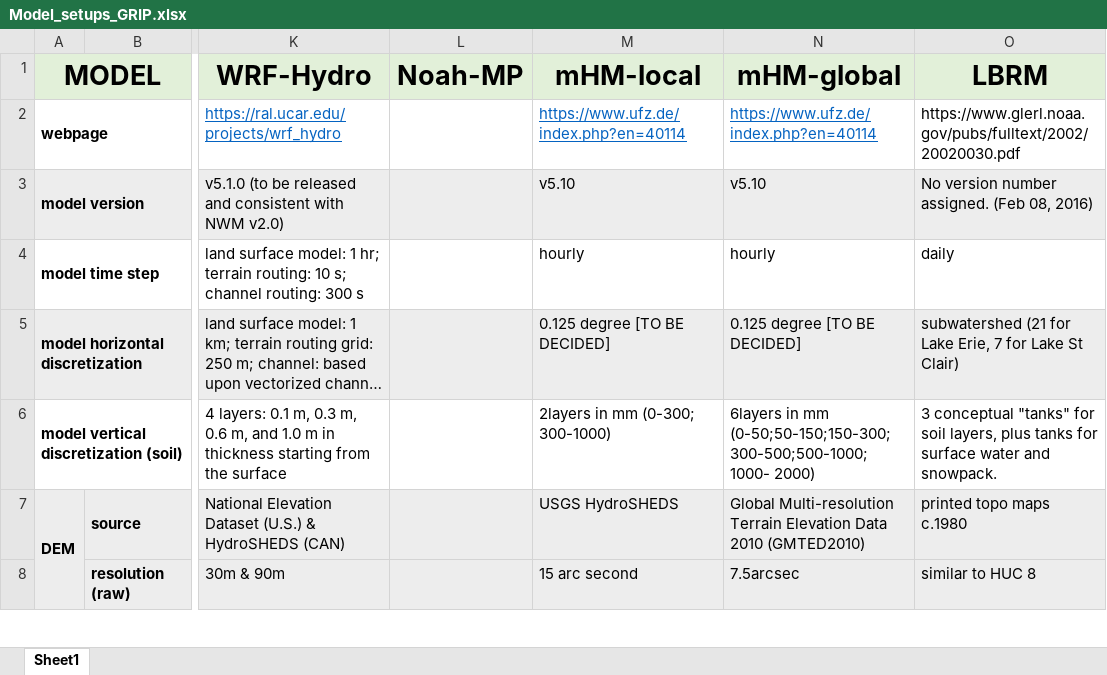
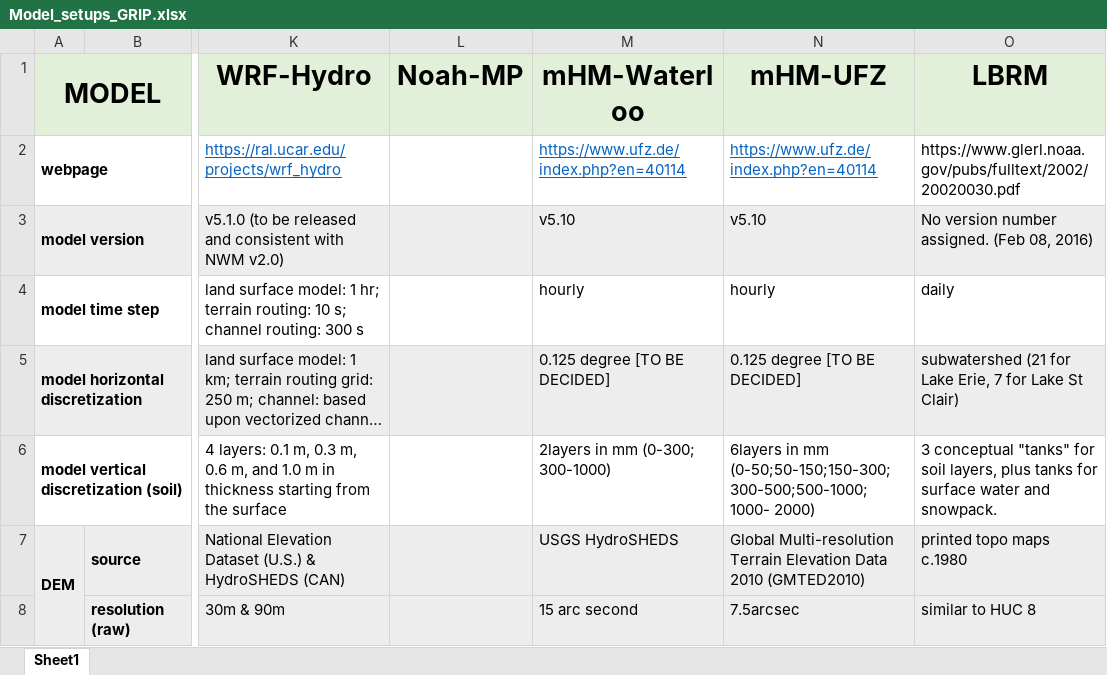
Before and after one commit to julemai/GRIP-E, an Excel workbook: data/Model_setups_GRIP.xlsx, sheet Sheet1, drawn as a sheet; only a part is shown, gaps mark what is left out; long unchanged cells end in …; values as stored, in another font and other column widths than the file's, no borders; charts and pictures not drawn; the diff names each change by its address in the sheet, - before the commit and + after, or states it on an @@ line.

Commit message:
Include type 0 in NACLMS dataset description and adjust Model setups file for mHM naming convention

```diff
--- a/data/Model_setups_GRIP.xlsx (sheet Sheet1)
+++ b/data/Model_setups_GRIP.xlsx (sheet Sheet1)
-M1: mHM-local
+M1: mHM-Waterloo
-N1: mHM-global
+N1: mHM-UFZ
```
Also changed, not shown: charts or pictures, 1 other file.
